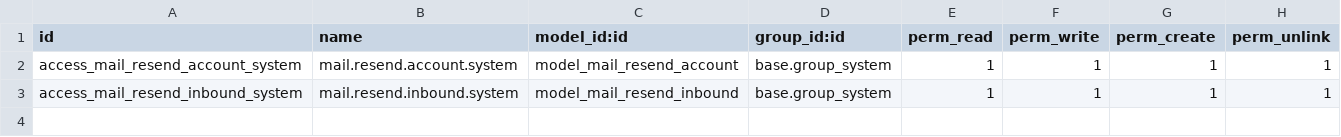
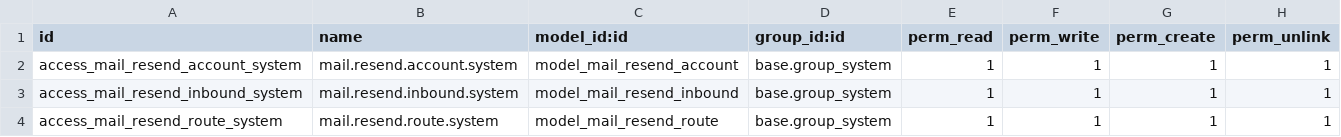
Before and after one commit to itbrasil-odoo/social, a CSV file: mail_resend_provider/security/ir.model.access.csv, drawn as a sheet.

Commit message:
[FIX] mail_resend_provider: fix resend reply threading
Resend replies can lose the original Odoo thread because SES rewrites the
visible Message-Id used by incoming replies.

That leaves the mail gateway with a direct catchall target and no stored
reference it can match, so replies are treated like new catchall writes and
bounced instead of updating the original document.

This change adds a Resend-specific correlation layer for threaded outgoing
messages, preserves explicit Reply-To values, and lets inbound webhooks
restore the original thread before handing the message back to the native
mail gateway flow.

```diff
--- a/mail_resend_provider/security/ir.model.access.csv
+++ b/mail_resend_provider/security/ir.model.access.csv
@@ -3 +3,2 @@ access_mail_resend_account_system,mail.resend.account.system,model_mail_resend_a
 access_mail_resend_inbound_system,mail.resend.inbound.system,model_mail_resend_inbound,base.group_system,1,1,1,1
+access_mail_resend_route_system,mail.resend.route.system,model_mail_resend_route,base.group_system,1,1,1,1
```
Also changed, not shown: 8 other files.
